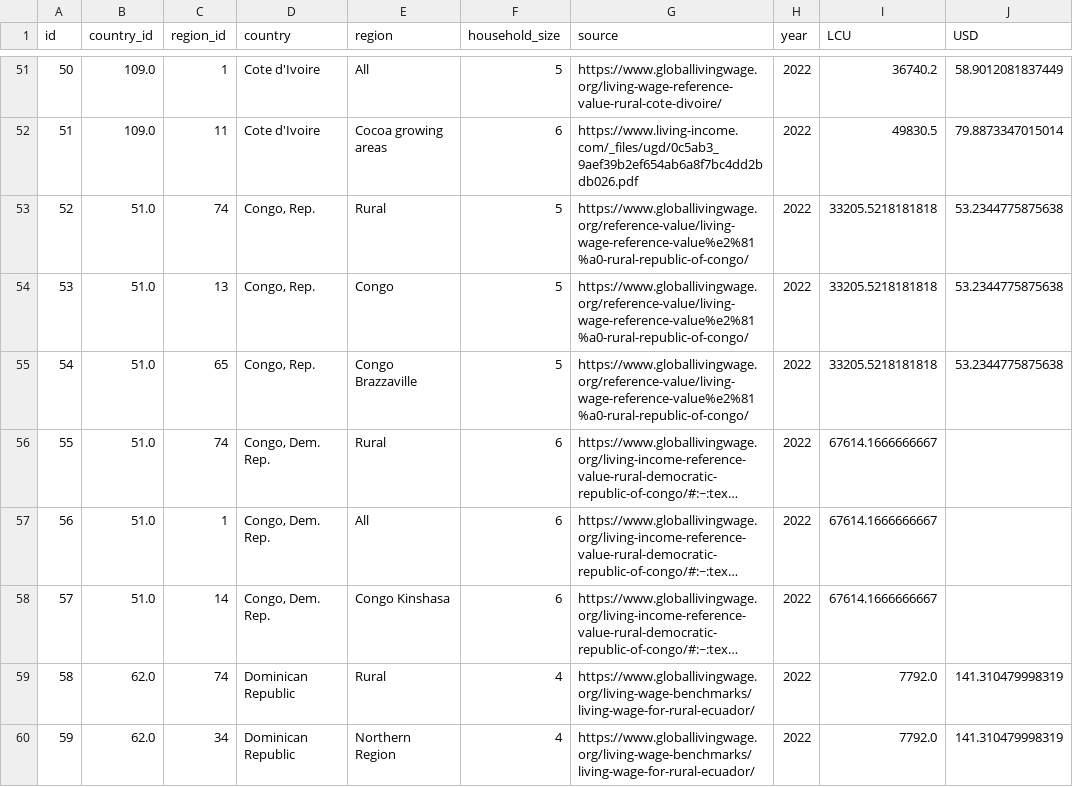
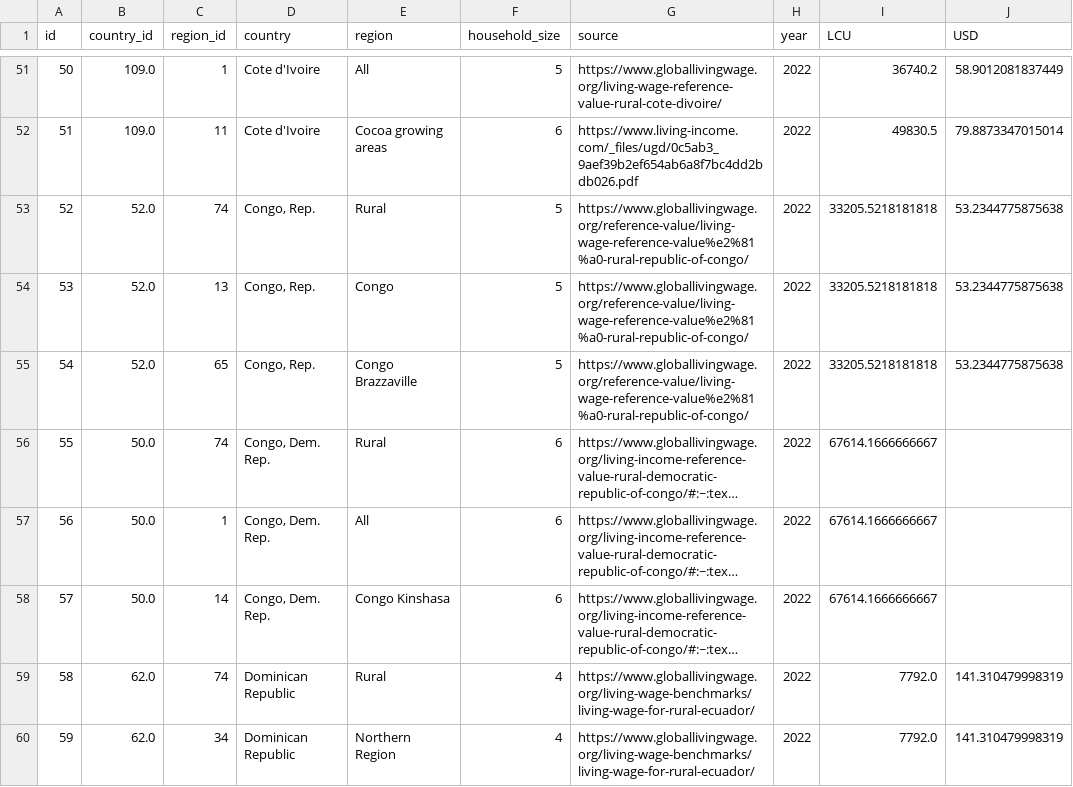
Before and after one commit to anjarakvo/IDH-IDC, a CSV file: backend/source/master/li_benchmark.csv, drawn as a sheet; only a part is shown, gaps mark what is left out; long unchanged cells end in …; the diff names each change by its address in the sheet, - before the commit and + after, or states it on an @@ line.

```diff
--- a/backend/source/master/li_benchmark.csv
+++ b/backend/source/master/li_benchmark.csv
-B53:B55 (country_id): 51.0
+B53:B55 (country_id): 52.0
-B56:B58 (country_id): 51.0
+B56:B58 (country_id): 50.0
```
Also changed, not shown: backend/source/master/cpi.csv, backend/source/master/regions.csv, 4 other files.
